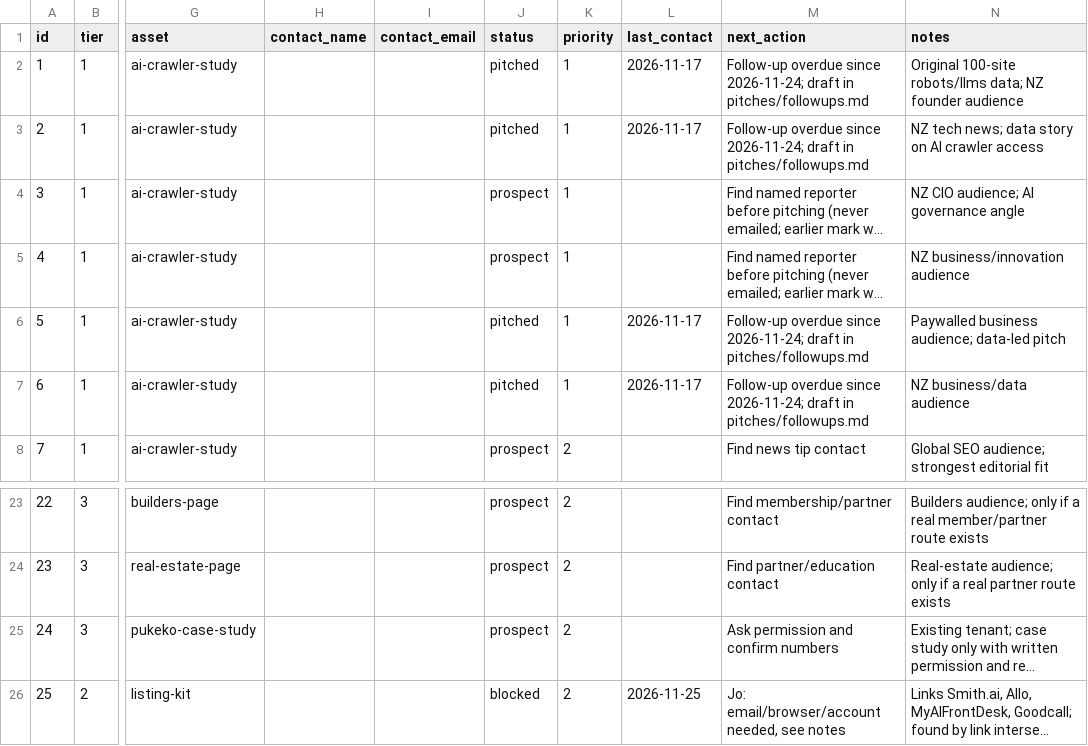
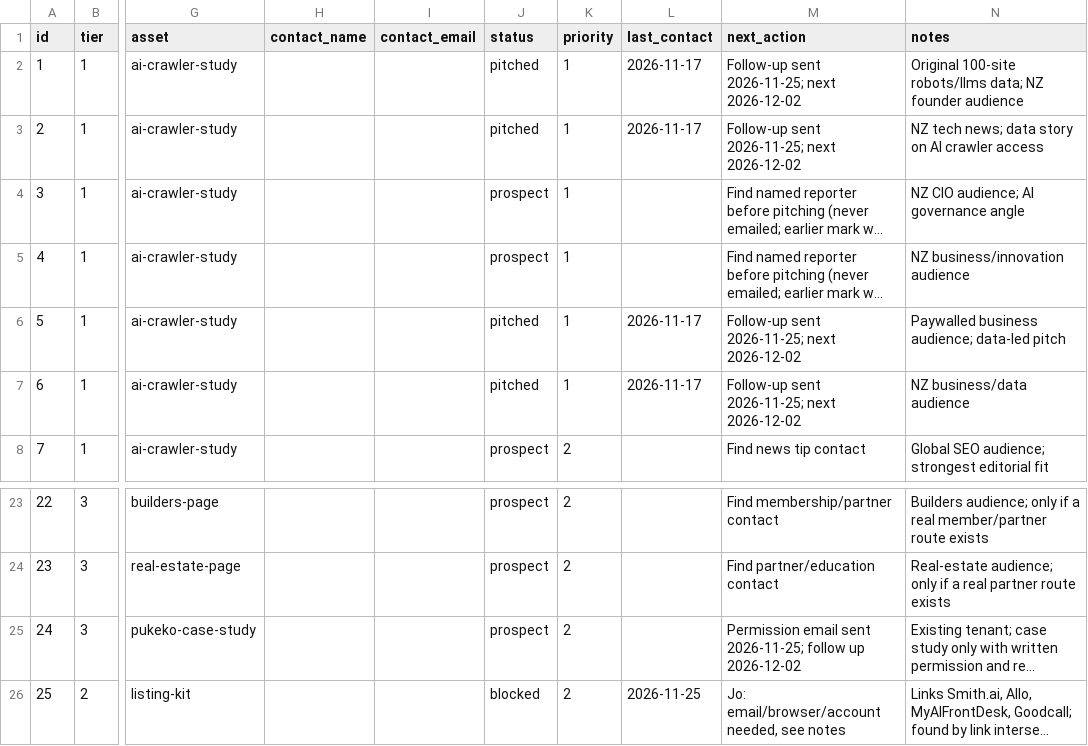
Before and after one commit to TrendiBizz/Concierge, a CSV file: scripts/seo/backlinks/prospects.csv, drawn as a sheet; only a part is shown, gaps mark what is left out; long unchanged cells end in …; the diff names each change by its address in the sheet, - before the commit and + after, or states it on an @@ line.

```diff
--- a/scripts/seo/backlinks/prospects.csv
+++ b/scripts/seo/backlinks/prospects.csv
-M2:M3 (next_action): Follow-up overdue since 2026-11-24; draft in pitches/followups.md
+M2:M3 (next_action): Follow-up sent 2026-11-25; next 2026-12-02
-M6:M7 (next_action): Follow-up overdue since 2026-11-24; draft in pitches/followups.md
+M6:M7 (next_action): Follow-up sent 2026-11-25; next 2026-12-02
-M25 (next_action): Ask permission and confirm numbers
+M25 (next_action): Permission email sent 2026-11-25; follow up 2026-12-02
```
Also changed, not shown: scripts/seo/backlinks/outreach.csv, 4 other files.
